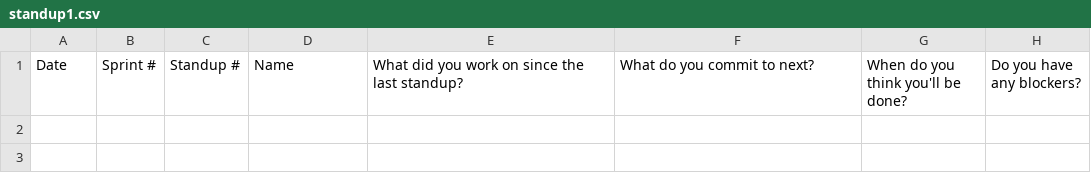
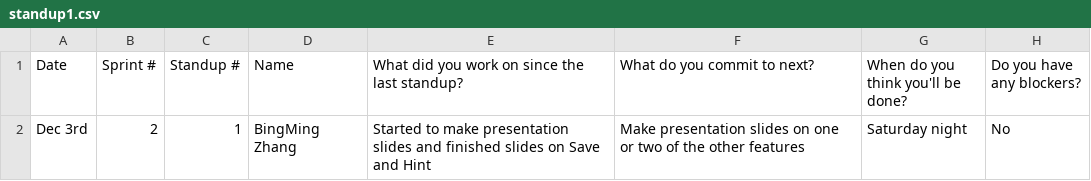
Before and after one commit to sogolsahebi/Threemusketeers-JavaAdventure, a CSV file: doc/s2/standups/standup1.csv, drawn as a sheet; the diff names each change by its address in the sheet, - before the commit and + after, or states it on an @@ line.

Commit message:
Update standup1.csv

```diff
--- a/doc/s2/standups/standup1.csv
+++ b/doc/s2/standups/standup1.csv
+row 2: Dec 3rd | 2 | 1 | BingMing Zhang | Started to make presentation slides and finished slides on Save and Hint | Make presentation slides on one or two of the other features | Saturday night | No
```
